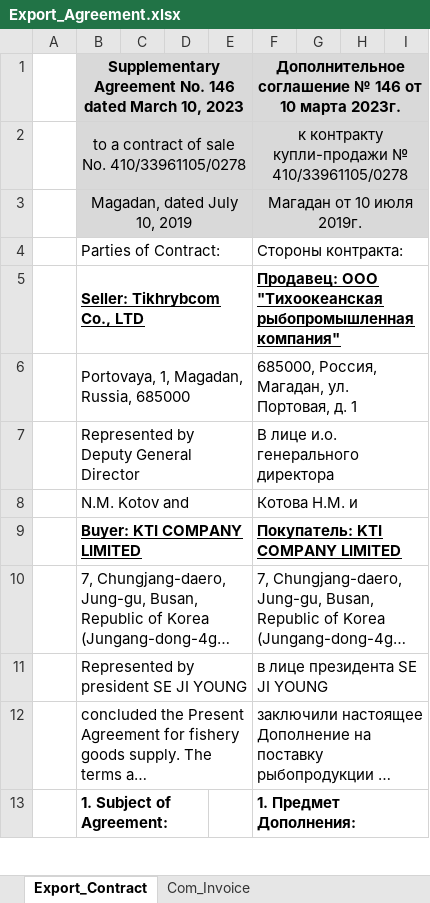
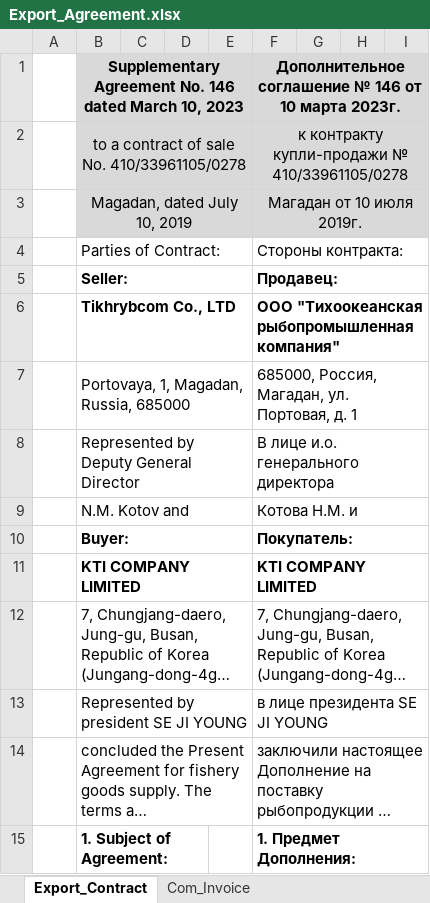
Before and after one commit to KirillKazakoff/tsAddin, an Excel workbook: templates/Export_Agreement.xlsx, sheet Export_Contract, drawn as a sheet; only a part is shown; long unchanged cells end in …; values as stored, in another font and other column widths than the file's, no borders; conditional formats not drawn; removed rows and columns are numbered as before the commit, all else as after; the diff covers the shown part only; the diff names each change by its address in the sheet, - before the commit and + after, or states it on an @@ line.

Commit message:
implementing FCA template

```diff
--- a/templates/Export_Agreement.xlsx (sheet Export_Contract)
+++ b/templates/Export_Agreement.xlsx (sheet Export_Contract)
+row 5:  | Seller: |  |  |  | Продавец:
-B6: Seller: Tikhrybcom Co., LTD
+B6: Tikhrybcom Co., LTD
-B6 underline: on
+B6 underline: off
-B5:E5 merged
-F6: Продавец: ООО "Тихоокеанская…
+F6: ООО "Тихоокеанская…
-F6 underline: on
+F6 underline: off
-F5:I5 merged
-row 9:  | Buyer: KTI COMPANY LIMITED |  |  |  | Покупатель: KTI COMPANY LIMITED
+row 10:  | Buyer: |  |  |  | Покупатель:
+row 11:  | KTI COMPANY LIMITED |  |  |  | KTI COMPANY LIMITED
```
Also changed, not shown: 4 added rows, 1 removed row, 9 edited cells and cell formats elsewhere in this sheet, templates/Export_Storage_Agreement.xlsx, 12 other files.
